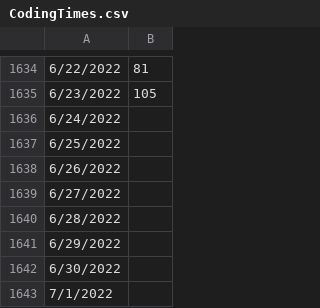
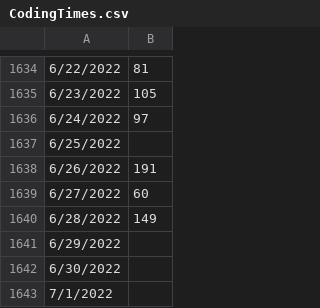
Before and after one commit to dfreeman500/10000-Hours, a CSV file: data/CodingTimes.csv, drawn as a sheet; only a part is shown, gaps mark what is left out.

```diff
--- a/data/CodingTimes.csv
+++ b/data/CodingTimes.csv
@@ -1635,7 +1635,7 @@
 6/23/2022,105
-6/24/2022,
+6/24/2022,97
 6/25/2022,
-6/26/2022,
-6/27/2022,
-6/28/2022,
+6/26/2022,191
+6/27/2022,60
+6/28/2022,149
 6/29/2022,
```
Also changed, not shown: 2 other files.
